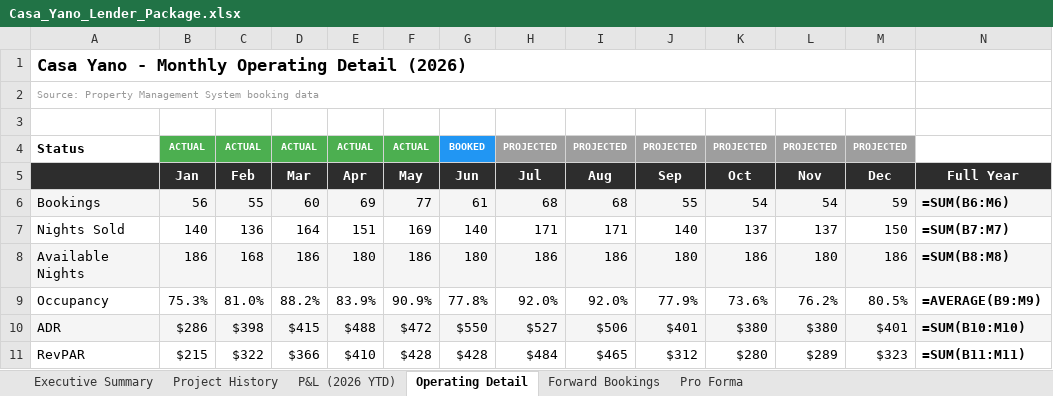
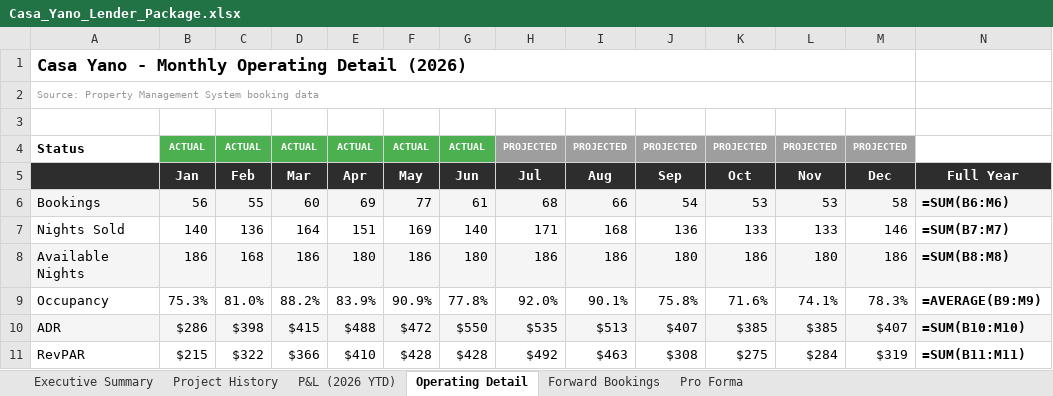
Before and after one commit to matt-dcp/yano, an Excel workbook: Casa_Yano_Lender_Package.xlsx, sheet Operating Detail, drawn as a sheet; only a part is shown; values as stored, in another font and other column widths than the file's, no borders; formulas without a stored value are shown as written; the diff covers the shown part only; the diff names each change by its address in the sheet, - before the commit and + after, or states it on an @@ line.

```diff
--- a/Casa_Yano_Lender_Package.xlsx (sheet Operating Detail)
+++ b/Casa_Yano_Lender_Package.xlsx (sheet Operating Detail)
-G4: BOOKED
+G4: ACTUAL
-G4 fill: #2196F3
+G4 fill: #4CAF50
-I6: 68
+I6: 66
-J6: 55
+J6: 54
-K6: 54
+K6: 53
-L6: 54
+L6: 53
-M6: 59
+M6: 58
-I7: 171
+I7: 168
-J7: 140
+J7: 136
-K7: 137
+K7: 133
-L7: 137
+L7: 133
-M7: 150
+M7: 146
-I9: 92.0%
+I9: 90.1%
-J9: 77.9%
+J9: 75.8%
-K9: 73.6%
+K9: 71.6%
-L9: 76.2%
+L9: 74.1%
-M9: 80.5%
+M9: 78.3%
-H10: $527
+H10: $535
-I10: $506
+I10: $513
-J10: $401
+J10: $407
-K10: $380
+K10: $385
-L10: $380
+L10: $385
-M10: $401
+M10: $407
-H11: $484
+H11: $492
-I11: $465
+I11: $463
-J11: $312
+J11: $308
-K11: $280
+K11: $275
-L11: $289
+L11: $284
-M11: $323
+M11: $319
```
Also changed, not shown: 12 edited cells elsewhere in this sheet, sheet Forward Bookings, sheet P&L (2026 YTD), sheet Pro Forma, sheet Executive Summary, sheet Project History, Casa_Yano_Loan_Evaluator.xlsx, 2 other files.
